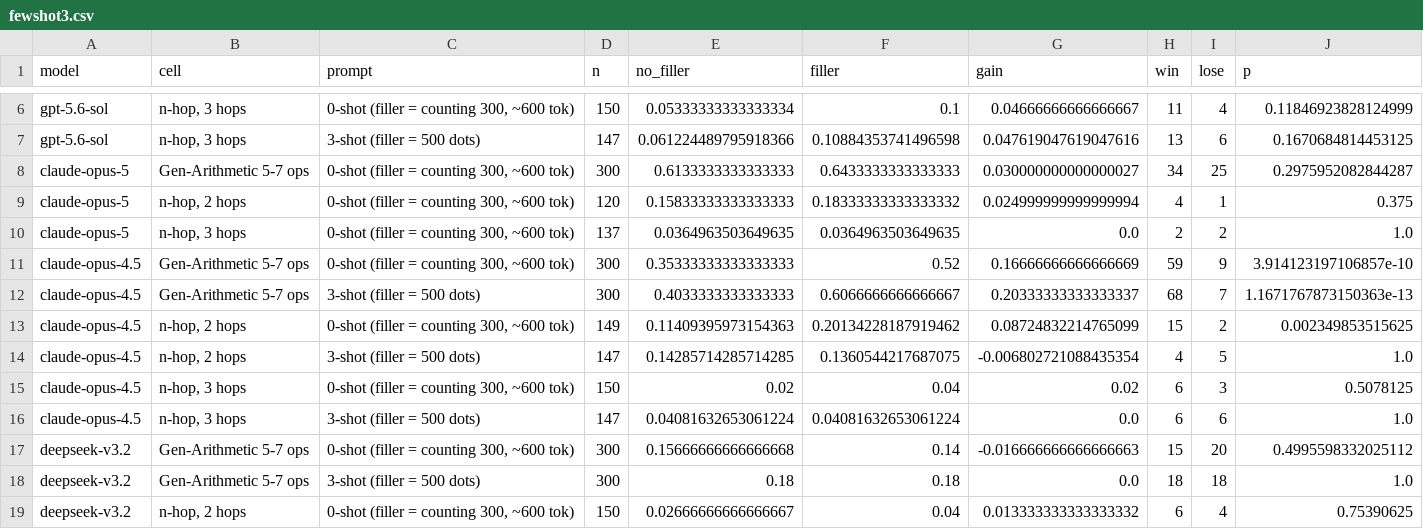
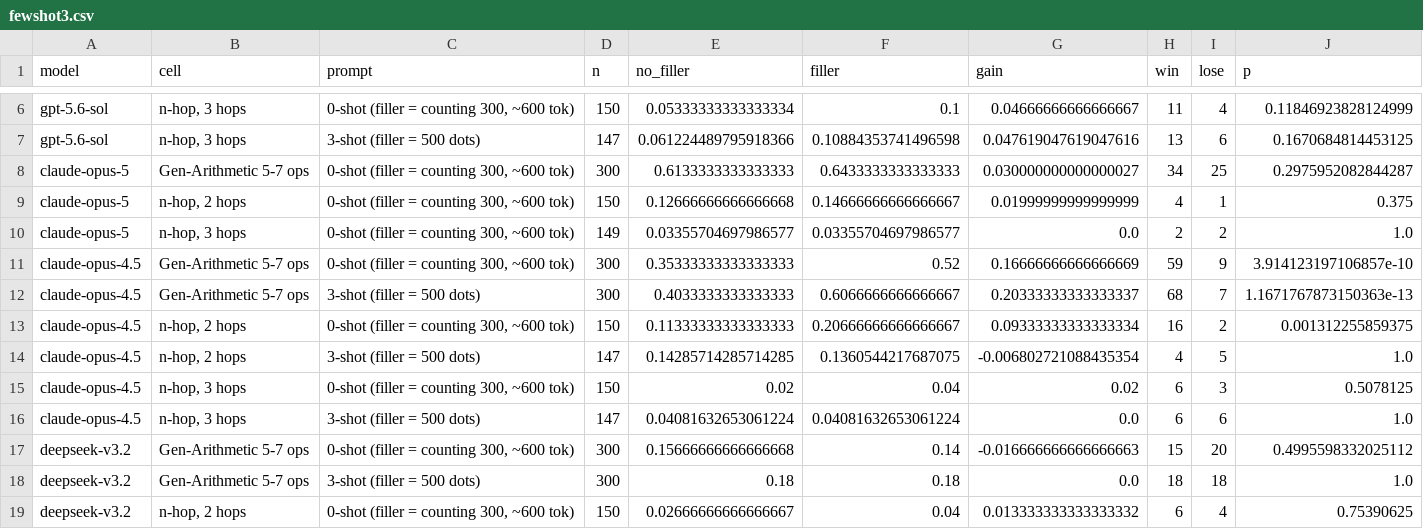
Before and after one commit to redwoodresearch/astra-filler-tokens, a CSV file: results/other/fewshot3/figs/fewshot3.csv, drawn as a sheet; only a part is shown, gaps mark what is left out.

```diff
--- a/results/other/fewshot3/figs/fewshot3.csv
+++ b/results/other/fewshot3/figs/fewshot3.csv
@@ -8,7 +8,7 @@ gpt-5.6-sol,"n-hop, 3 hops",3-shot (filler = 500 dots),147,0.061224489795918366,
 claude-opus-5,Gen-Arithmetic 5-7 ops,"0-shot (filler = counting 300, ~600 tok)",300,0.6133333333333333,0.6433333333333333,0.030000000000000027,34,25,0.2975952082844287
-claude-opus-5,"n-hop, 2 hops","0-shot (filler = counting 300, ~600 tok)",120,0.15833333333333333,0.18333333333333332,0.024999999999999994,4,1,0.375
-claude-opus-5,"n-hop, 3 hops","0-shot (filler = counting 300, ~600 tok)",137,0.0364963503649635,0.0364963503649635,0.0,2,2,1.0
+claude-opus-5,"n-hop, 2 hops","0-shot (filler = counting 300, ~600 tok)",150,0.12666666666666668,0.14666666666666667,0.01999999999999999,4,1,0.375
+claude-opus-5,"n-hop, 3 hops","0-shot (filler = counting 300, ~600 tok)",149,0.03355704697986577,0.03355704697986577,0.0,2,2,1.0
 claude-opus-4.5,Gen-Arithmetic 5-7 ops,"0-shot (filler = counting 300, ~600 tok)",300,0.35333333333333333,0.52,0.16666666666666669,59,9,3.914123197106857e-10
 claude-opus-4.5,Gen-Arithmetic 5-7 ops,3-shot (filler = 500 dots),300,0.4033333333333333,0.6066666666666667,0.20333333333333337,68,7,1.1671767873150363e-13
-claude-opus-4.5,"n-hop, 2 hops","0-shot (filler = counting 300, ~600 tok)",149,0.11409395973154363,0.20134228187919462,0.08724832214765099,15,2,0.002349853515625
+claude-opus-4.5,"n-hop, 2 hops","0-shot (filler = counting 300, ~600 tok)",150,0.11333333333333333,0.20666666666666667,0.09333333333333334,16,2,0.001312255859375
 claude-opus-4.5,"n-hop, 2 hops",3-shot (filler = 500 dots),147,0.14285714285714285,0.1360544217687075,-0.006802721088435354,4,5,1.0
```
Also changed, not shown: results/main/greenblatt/figs/greenblatt_counting_trend.csv, results/main/greenblatt/figs/greenblatt_replication.csv, 21 other files.
